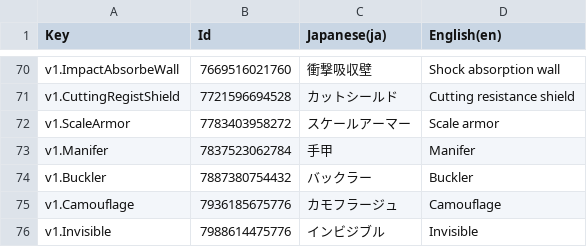
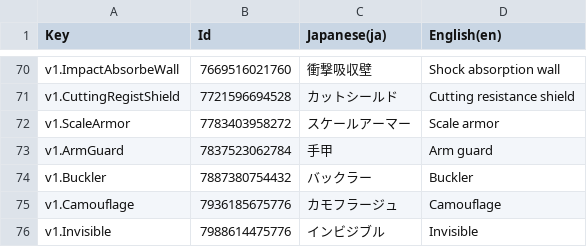
Before and after one commit to RyKishita/KoKoCoin, a CSV file: doc/Assets/Localization/CoinName.csv, drawn as a sheet; only a part is shown, gaps mark what is left out.

```diff
--- a/doc/Assets/Localization/CoinName.csv
+++ b/doc/Assets/Localization/CoinName.csv
@@ -72,3 +72,3 @@
 "v1.ScaleArmor",7783403958272,"スケールアーマー","Scale armor"
-"v1.Manifer",7837523062784,"手甲","Manifer"
+"v1.ArmGuard",7837523062784,"手甲","Arm guard"
 "v1.Buckler",7887380754432,"バックラー","Buckler"
```
Also changed, not shown: doc/Assets/Localization/CoinNameWrap.csv, doc/Assets/Localization/CoinNameYomigana.csv, 19 other files.
